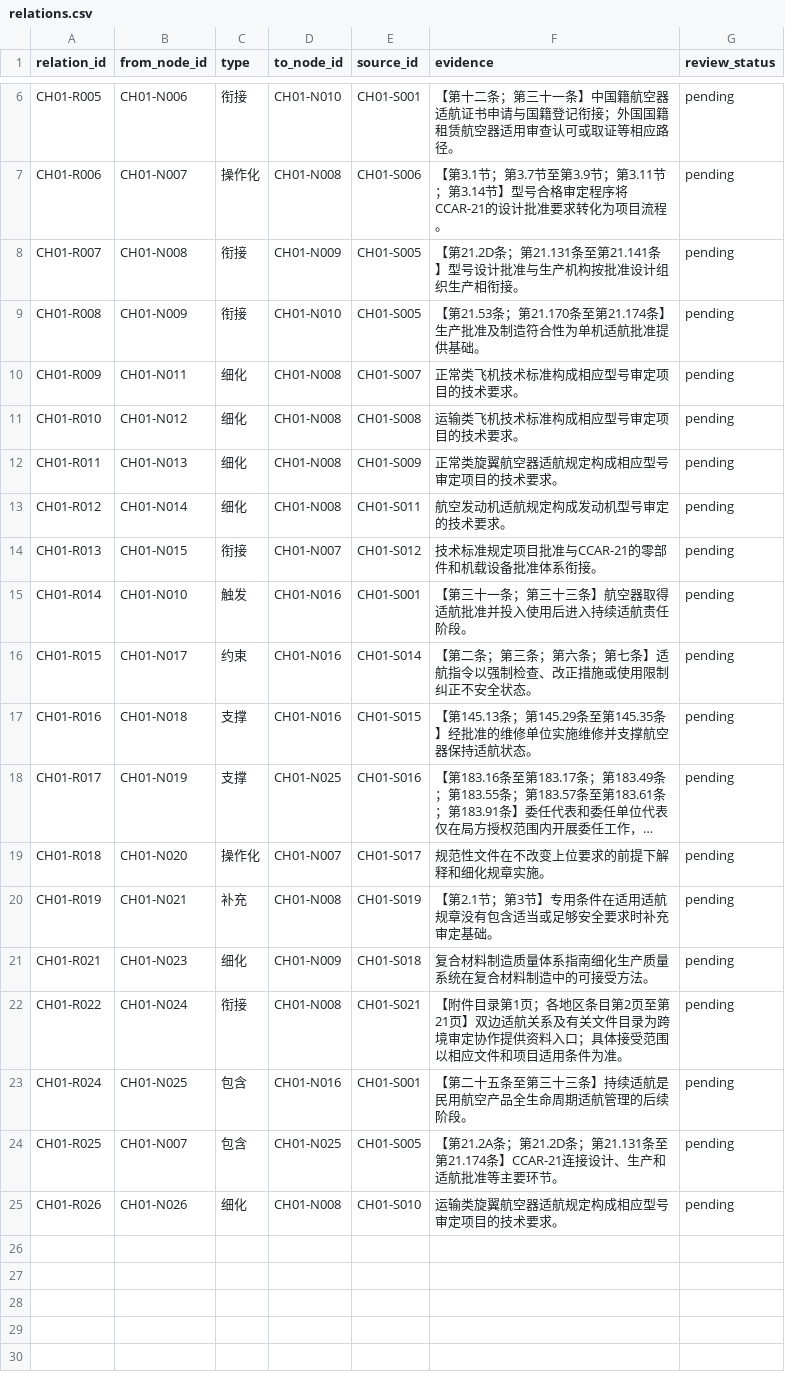
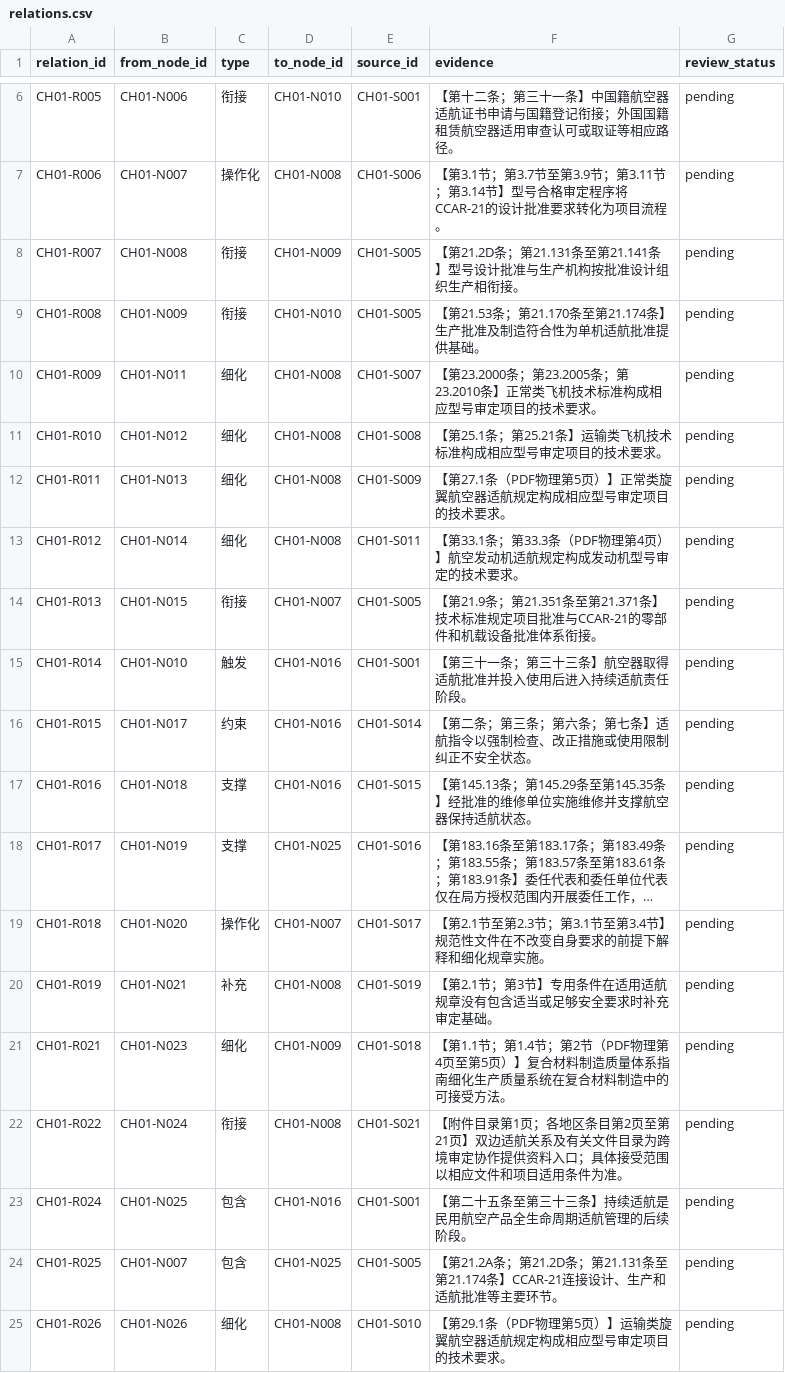
Before and after one commit to TuZ1206/airworthiness, a CSV file: data/chapters/ch01/relations.csv, drawn as a sheet; only a part is shown, gaps mark what is left out; long unchanged cells end in …; the diff names each change by its address in the sheet, - before the commit and + after, or states it on an @@ line.

Commit message:
data: complete chapter 1 source traceability

```diff
--- a/data/chapters/ch01/relations.csv
+++ b/data/chapters/ch01/relations.csv
-F10 (evidence): 正常类飞机技术标准构成相应型号审定项目的技术要求。
+F10 (evidence): 【第23.2000条；第23.2005条；第23.2010条】正常类飞机技术标准构成相应型号审定项目的技术要求。
-F11 (evidence): 运输类飞机技术标准构成相应型号审定项目的技术要求。
+F11 (evidence): 【第25.1条；第25.21条】运输类飞机技术标准构成相应型号审定项目的技术要求。
-F12 (evidence): 正常类旋翼航空器适航规定构成相应型号审定项目的技术要求。
+F12 (evidence): 【第27.1条（PDF物理第5页）】正常类旋翼航空器适航规定构成相应型号审定项目的技术要求。
-F13 (evidence): 航空发动机适航规定构成发动机型号审定的技术要求。
+F13 (evidence): 【第33.1条；第33.3条（PDF物理第4页）】航空发动机适航规定构成发动机型号审定的技术要求。
-E14 (source_id): CH01-S012
+E14 (source_id): CH01-S005
-F14 (evidence): 技术标准…
+F14 (evidence): 【第21.9条；第21.351条至第21.371条】技术标准…
-F19 (evidence): 规范性文件在不改变上位要求的前提下解释和细化规章实施。
+F19 (evidence): 【第2.1节至第2.3节；第3.1节至第3.4节】规范性文件在不改变自身要求的前提下解释和细化规章实施。
-F21 (evidence): 复合材料…
+F21 (evidence): 【第1.1节；第1.4节；第2节（PDF物理第4页至第5页）】复合材料…
-F25 (evidence): 运输类旋翼航空器适航规定构成相应型号审定项目的技术要求。
+F25 (evidence): 【第29.1条（PDF物理第5页）】运输类旋翼航空器适航规定构成相应型号审定项目的技术要求。
```
Also changed, not shown: data/chapters/ch01/nodes.csv, data/chapters/ch01/sources.csv, 11 other files.
